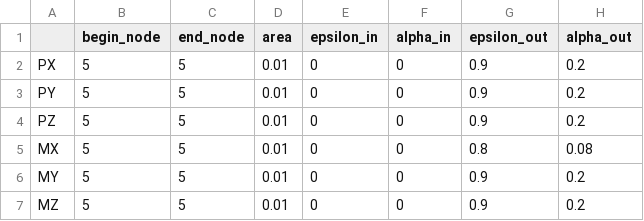
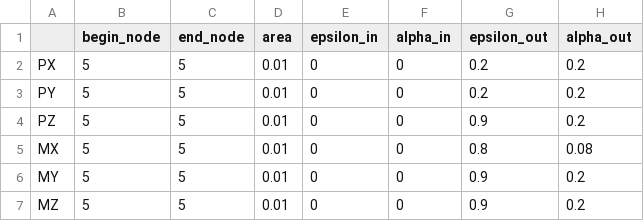
Before and after one commit to ShingoNishimoto/Thermal_analysis, a CSV file: thermal_config/area_properties/PROPULSION.csv, drawn as a sheet.

```diff
--- a/thermal_config/area_properties/PROPULSION.csv
+++ b/thermal_config/area_properties/PROPULSION.csv
@@ -1,4 +1,4 @@
 ,begin_node,end_node,area,epsilon_in,alpha_in,epsilon_out,alpha_out
-PX,5,5,0.01,0,0,0.9,0.2
-PY,5,5,0.01,0,0,0.9,0.2
+PX,5,5,0.01,0,0,0.2,0.2
+PY,5,5,0.01,0,0,0.2,0.2
 PZ,5,5,0.01,0,0,0.9,0.2
```
Also changed, not shown: thermal_config/area_properties/NAVIGATION.csv, 26 other files.
